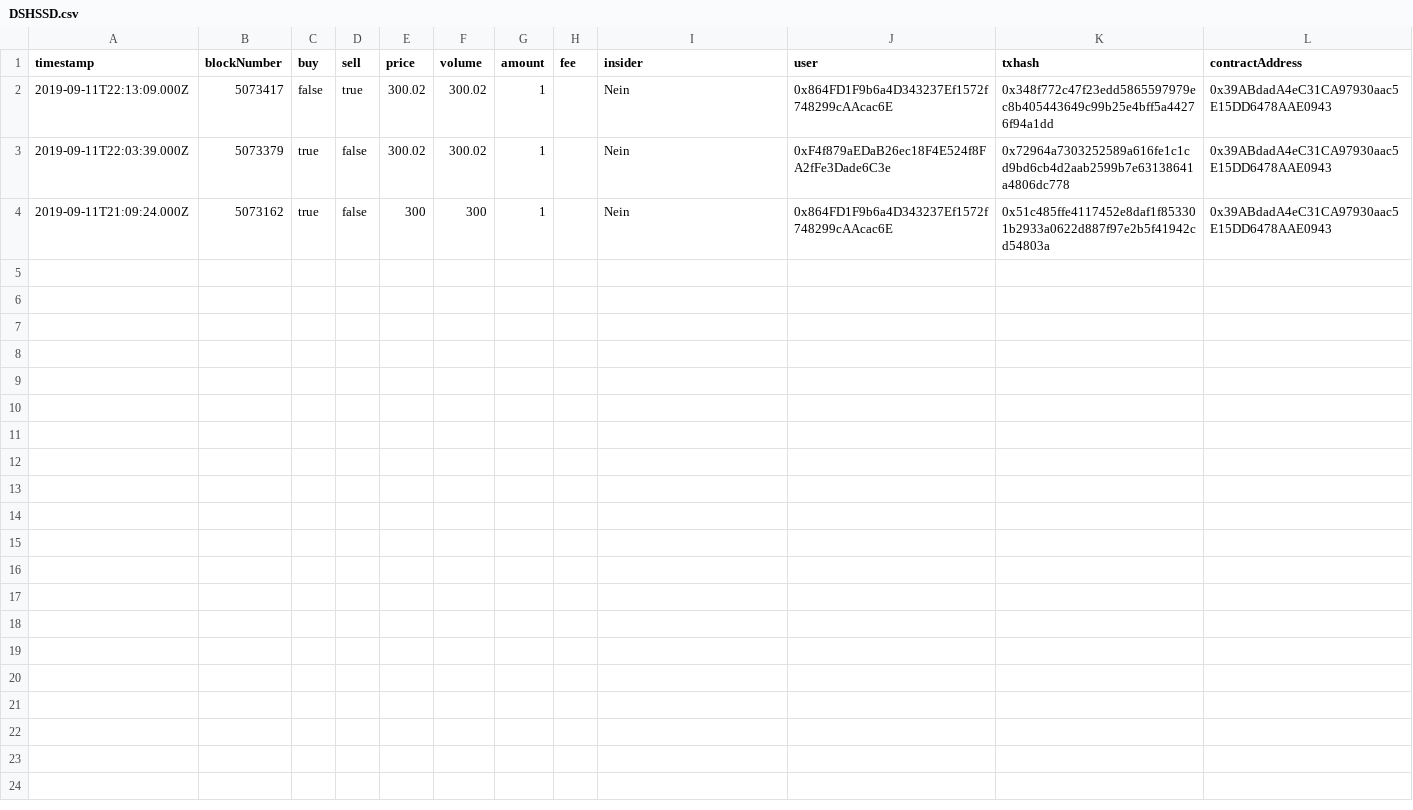
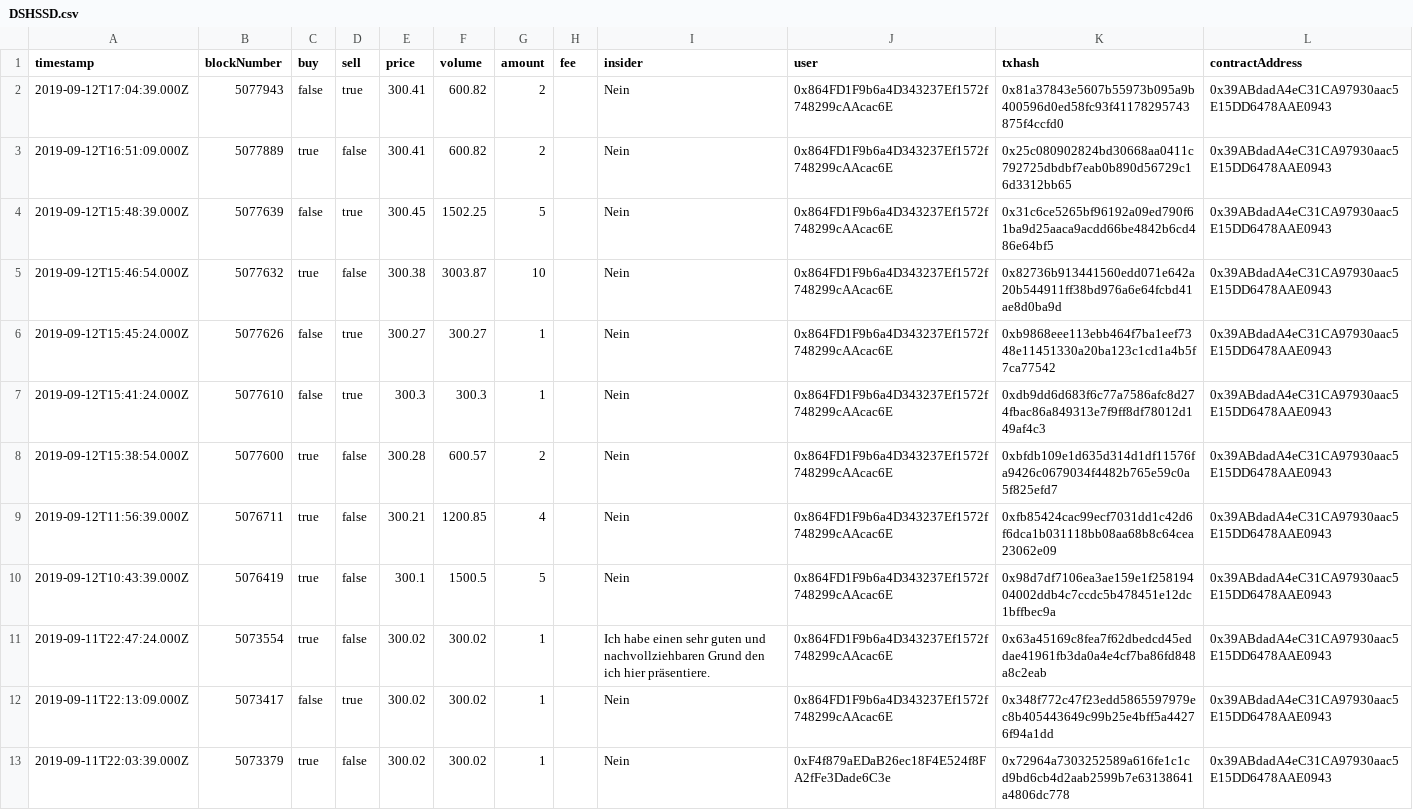
Before and after one commit to alethena/dispenser-server, a CSV file: public/dispenser/DSHSSD.csv, drawn as a sheet; only a part is shown; the shorter side is filled out with more unchanged rows.

Commit message:
Adjusting for new smart contract

```diff
--- a/public/dispenser/DSHSSD.csv
+++ b/public/dispenser/DSHSSD.csv
@@ -1,2 +1,12 @@
 "timestamp","blockNumber","buy","sell","price","volume","amount","fee","insider","user","txhash","contractAddress"
+"2019-09-12T17:04:39.000Z",5077943,false,true,300.41,600.82,2,,"Nein","0x864FD1F9b6a4D343237Ef1572f748299cAAcac6E","0x81a37843e5607b55973b095a9b400596d0ed58fc93f41178295743875f4ccfd0","0x39ABdadA4eC31CA97930aac5E15DD6478AAE0943"
+"2019-09-12T16:51:09.000Z",5077889,true,false,300.41,600.82,2,,"Nein","0x864FD1F9b6a4D343237Ef1572f748299cAAcac6E","0x25c080902824bd30668aa0411c792725dbdbf7eab0b890d56729c16d3312bb65","0x39ABdadA4eC31CA97930aac5E15DD6478AAE0943"
+"2019-09-12T15:48:39.000Z",5077639,false,true,300.45,1502.25,5,,"Nein","0x864FD1F9b6a4D343237Ef1572f748299cAAcac6E","0x31c6ce5265bf96192a09ed790f61ba9d25aaca9acdd66be4842b6cd486e64bf5","0x39ABdadA4eC31CA97930aac5E15DD6478AAE0943"
+"2019-09-12T15:46:54.000Z",5077632,true,false,300.38,3003.87,10,,"Nein","0x864FD1F9b6a4D343237Ef1572f748299cAAcac6E","0x82736b913441560edd071e642a20b544911ff38bd976a6e64fcbd41ae8d0ba9d","0x39ABdadA4eC31CA97930aac5E15DD6478AAE0943"
+"2019-09-12T15:45:24.000Z",5077626,false,true,300.27,300.27,1,,"Nein","0x864FD1F9b6a4D343237Ef1572f748299cAAcac6E","0xb9868eee113ebb464f7ba1eef7348e11451330a20ba123c1cd1a4b5f7ca77542","0x39ABdadA4eC31CA97930aac5E15DD6478AAE0943"
+"2019-09-12T15:41:24.000Z",5077610,false,true,300.3,300.3,1,,"Nein","0x864FD1F9b6a4D343237Ef1572f748299cAAcac6E","0xdb9dd6d683f6c77a7586afc8d274fbac86a849313e7f9ff8df78012d149af4c3","0x39ABdadA4eC31CA97930aac5E15DD6478AAE0943"
+"2019-09-12T15:38:54.000Z",5077600,true,false,300.28,600.57,2,,"Nein","0x864FD1F9b6a4D343237Ef1572f748299cAAcac6E","0xbfdb109e1d635d314d1df11576fa9426c0679034f4482b765e59c0a5f825efd7","0x39ABdadA4eC31CA97930aac5E15DD6478AAE0943"
+"2019-09-12T11:56:39.000Z",5076711,true,false,300.21,1200.85,4,,"Nein","0x864FD1F9b6a4D343237Ef1572f748299cAAcac6E","0xfb85424cac99ecf7031dd1c42d6f6dca1b031118bb08aa68b8c64cea23062e09","0x39ABdadA4eC31CA97930aac5E15DD6478AAE0943"
+"2019-09-12T10:43:39.000Z",5076419,true,false,300.1,1500.5,5,,"Nein","0x864FD1F9b6a4D343237Ef1572f748299cAAcac6E","0x98d7df7106ea3ae159e1f25819404002ddb4c7ccdc5b478451e12dc1bffbec9a","0x39ABdadA4eC31CA97930aac5E15DD6478AAE0943"
+"2019-09-11T22:47:24.000Z",5073554,true,false,300.02,300.02,1,,"Ich habe einen sehr guten und nachvollziehbaren Grund den ich hier präsentiere.","0x864FD1F9b6a4D343237Ef1572f748299cAAcac6E","0x63a45169c8fea7f62dbedcd45eddae41961fb3da0a4e4cf7ba86fd848a8c2eab","0x39ABdadA4eC31CA97930aac5E15DD6478AAE0943"
 "2019-09-11T22:13:09.000Z",5073417,false,true,300.02,300.02,1,,"Nein","0x864FD1F9b6a4D343237Ef1572f748299cAAcac6E","0x348f772c47f23edd5865597979ec8b405443649c99b25e4bff5a44276f94a1dd","0x39ABdadA4eC31CA97930aac5E15DD6478AAE0943"
```
Also changed, not shown: 5 other files.
